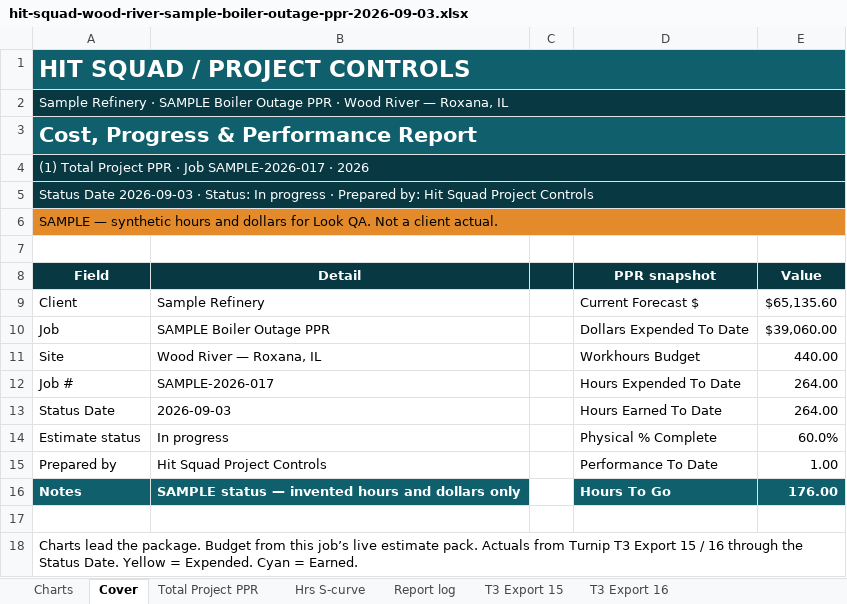
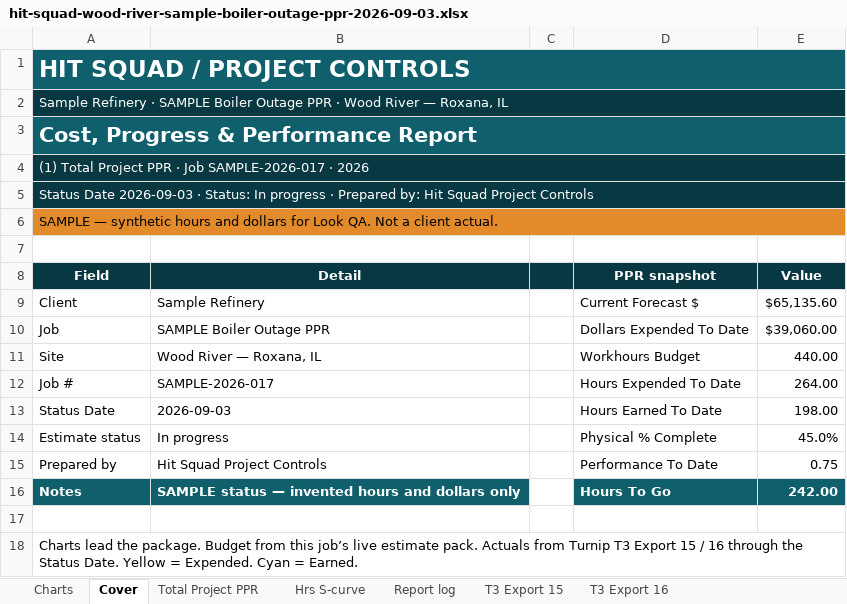
Before and after one commit to robertmhenderson582-ops/hit-squad, an Excel workbook: look-samples/hit-squad-wood-river-sample-boiler-outage-ppr-2026-09-03.xlsx, sheet Cover, drawn as a sheet; values as stored, in another font and other column widths than the file's, no borders; the diff names each change by its address in the sheet, - before the commit and + after, or states it on an @@ line.

```diff
--- a/look-samples/hit-squad-wood-river-sample-boiler-outage-ppr-2026-09-03.xlsx (sheet Cover)
+++ b/look-samples/hit-squad-wood-river-sample-boiler-outage-ppr-2026-09-03.xlsx (sheet Cover)
-E13 (Value): 264.00
+E13 (Value): 198.00
-E14 (Value): 60.0%
+E14 (Value): 45.0%
-E15 (Value): 1.00
+E15 (Value): 0.75
-E16 (Value): 176.00
+E16 (Value): 242.00
```
Also changed, not shown: sheet Total Project PPR, hidden cells, 10 other files.
